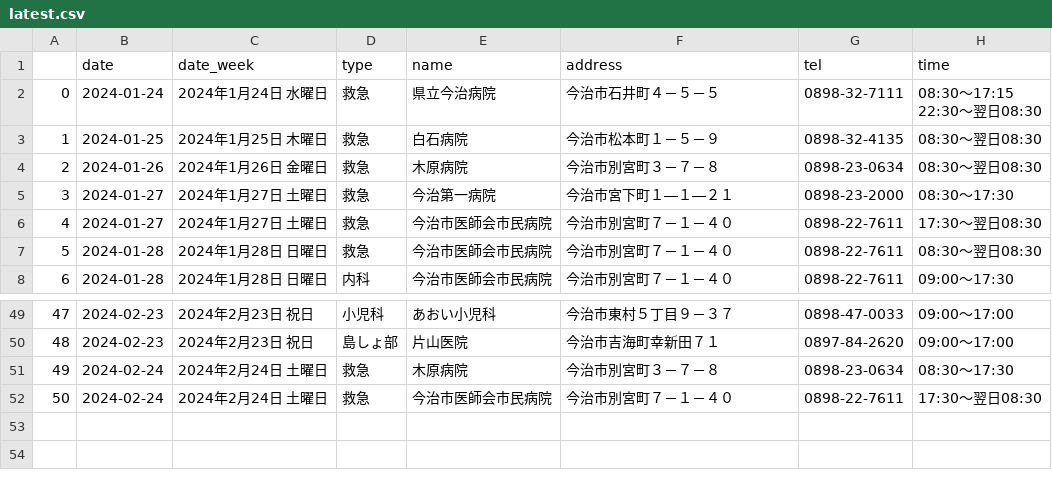
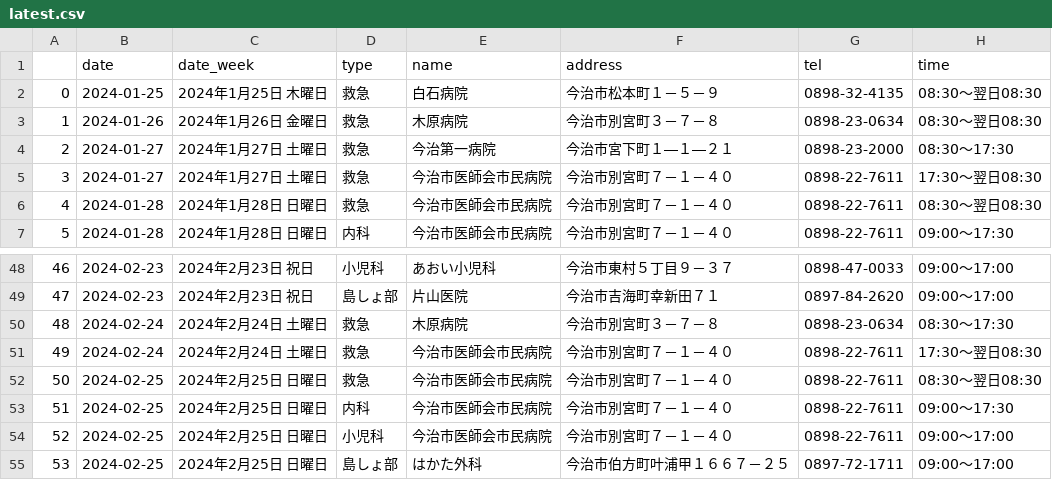
Before and after one commit to imabari/er-bot, a CSV file: latest.csv, drawn as a sheet; only a part is shown, gaps mark what is left out; removed rows and columns are numbered as before the commit, all else as after; ↵ is a line break in a cell; the diff names each change by its address in the sheet, - before the commit and + after, or states it on an @@ line.

```diff
--- a/latest.csv
+++ b/latest.csv
-row 2: 0 | 2024-01-24 | 2024年1月24日 水曜日 | 救急 | 県立今治病院 | 今治市石井町４－５－５ | 0898-32-7111 | 08:30～17:15 ↵ 22:30～翌日08:30
@@ column A renumbered between rows 2 and 51 @@
+row 52: 50 | 2024-02-25 | 2024年2月25日 日曜日 | 救急 | 今治市医師会市民病院 | 今治市別宮町７－１－４０ | 0898-22-7611 | 08:30～翌日08:30
+row 53: 51 | 2024-02-25 | 2024年2月25日 日曜日 | 内科 | 今治市医師会市民病院 | 今治市別宮町７－１－４０ | 0898-22-7611 | 09:00～17:30
+row 54: 52 | 2024-02-25 | 2024年2月25日 日曜日 | 小児科 | 今治市医師会市民病院 | 今治市別宮町７－１－４０ | 0898-22-7611 | 09:00～17:00
+row 55: 53 | 2024-02-25 | 2024年2月25日 日曜日 | 島しょ部 | はかた外科 | 今治市伯方町叶浦甲１６６７－２５ | 0897-72-1711 | 09:00～17:00
```
Also changed, not shown: 1 other file.
